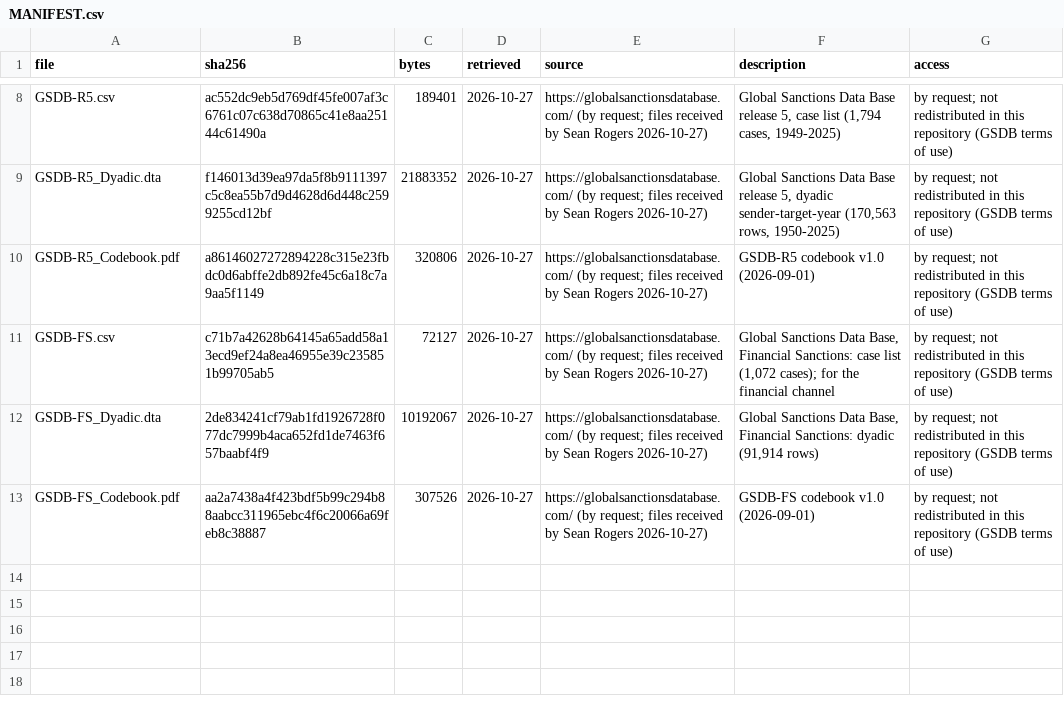
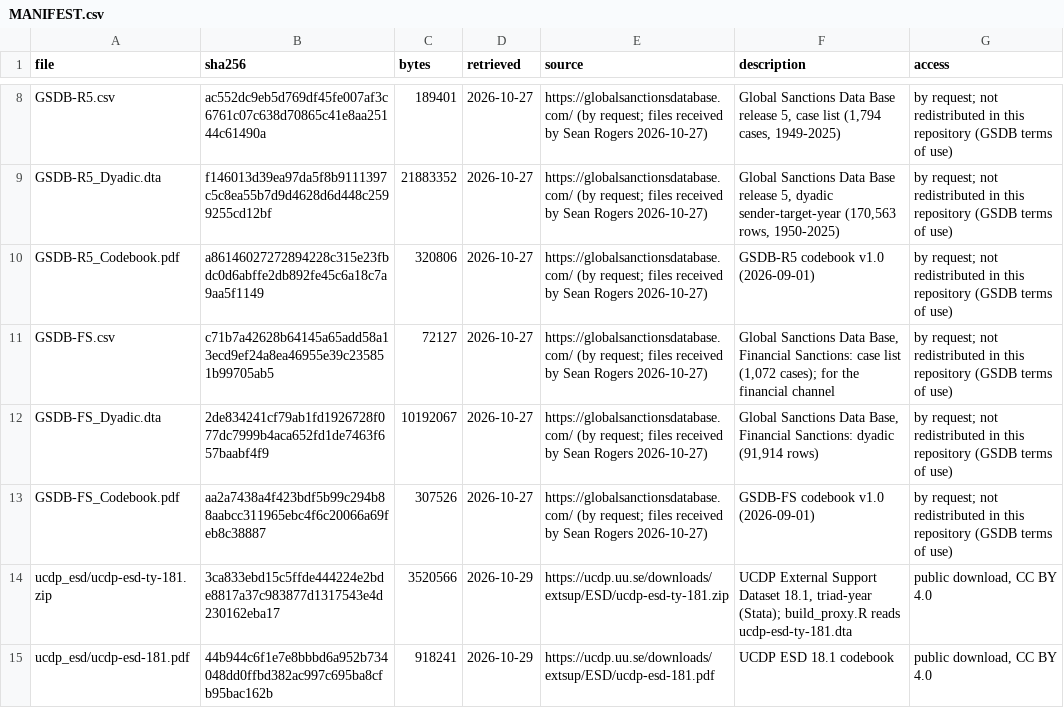
Before and after one commit to SeanBRogers/Enforcement-Intensity-Index-EII, a CSV file: v2/sources/MANIFEST.csv, drawn as a sheet; only a part is shown, gaps mark what is left out; the diff names each change by its address in the sheet, - before the commit and + after, or states it on an @@ line.

```diff
--- a/v2/sources/MANIFEST.csv
+++ b/v2/sources/MANIFEST.csv
+row 14: ucdp_esd/ucdp-esd-ty-181.zip | 3ca833ebd15c5ffde444224e2bde8817a37c983877d1317543e4d230162eba17 | 3520566 | 2026-10-29 | https://ucdp.uu.se/downloads/extsup/ESD/ucdp-esd-ty-181.zip | UCDP External Support Dataset 18.1, triad-year (Stata); build_proxy.R reads ucdp-esd-ty-181.dta | public download, CC BY 4.0
+row 15: ucdp_esd/ucdp-esd-181.pdf | 44b944c6f1e7e8bbbd6a952b734048dd0ffbd382ac997c695ba8cfb95bac162b | 918241 | 2026-10-29 | https://ucdp.uu.se/downloads/extsup/ESD/ucdp-esd-181.pdf | UCDP ESD 18.1 codebook | public download, CC BY 4.0
```
Also changed, not shown: v2/sources/MANIFEST_covariates.csv, 22 other files.
